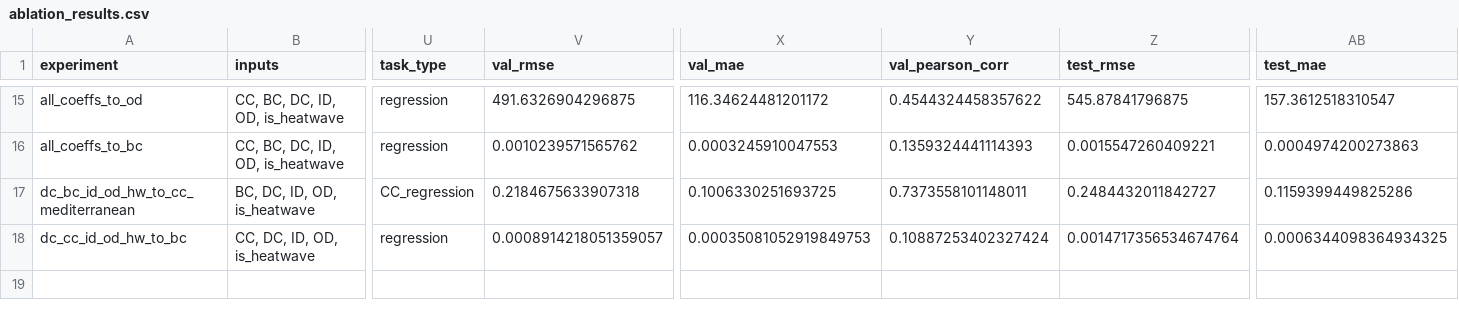
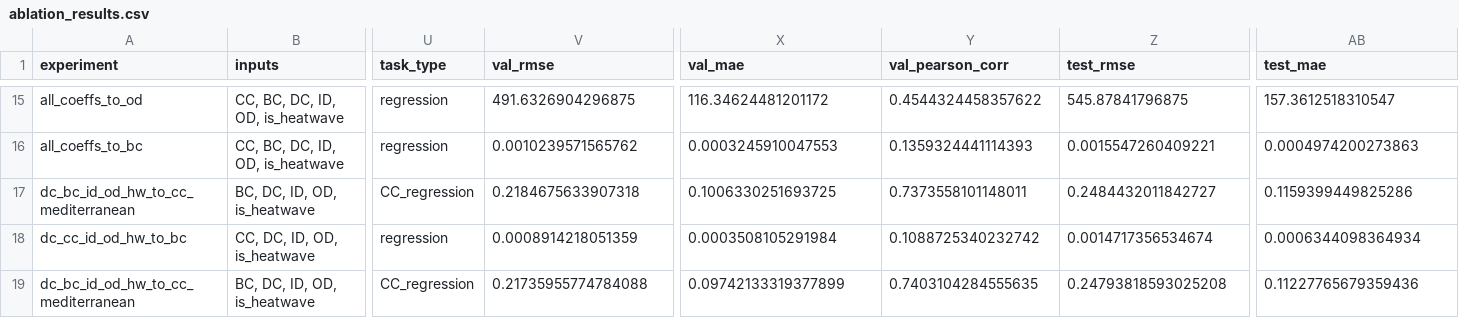
Before and after one commit to mjzdych/MasterThesis, a CSV file: ablation_results.csv, drawn as a sheet; only a part is shown, gaps mark what is left out; rows hold the shown columns only; the diff names each change by its address in the sheet, - before the commit and + after, or states it on an @@ line.

```diff
--- a/ablation_results.csv
+++ b/ablation_results.csv
-V18 (val_rmse): 0.0008914218051359057
+V18 (val_rmse): 0.0008914218051359
-X18 (val_mae): 0.00035081052919849753
+X18 (val_mae): 0.0003508105291984
-Y18 (val_pearson_corr): 0.10887253402327424
+Y18 (val_pearson_corr): 0.1088725340232742
-Z18 (test_rmse): 0.0014717356534674764
+Z18 (test_rmse): 0.0014717356534674
-AB18 (test_mae): 0.0006344098364934325
+AB18 (test_mae): 0.0006344098364934
+row 19: dc_bc_id_od_hw_to_cc_mediterranean | BC, DC, ID, OD, is_heatwave | CC_regression | 0.21735955774784088 | 0.09742133319377899 | 0.7403104284555635 | 0.24793818593025208 | 0.11227765679359436
```
Also changed, not shown: 5 other files.
